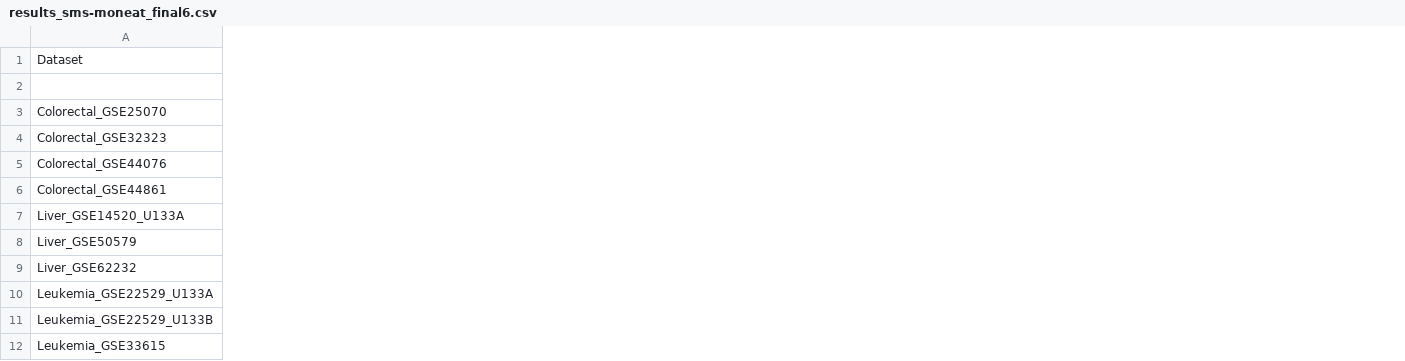
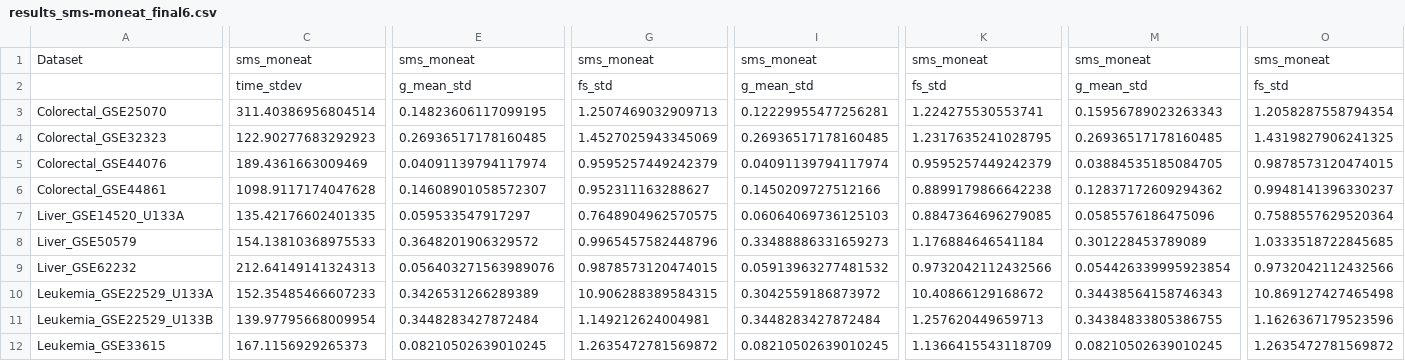
Before and after one commit to dan-gn/SMS-MONEAT, a CSV file: results_sms-moneat_final6.csv, drawn as a sheet; only a part is shown, gaps mark what is left out; the diff covers the shown part only; the diff names each change by its address in the sheet, - before the commit and + after, or states it on an @@ line.

Commit message:
sms_moneat results

```diff
--- a/results_sms-moneat_final6.csv
+++ b/results_sms-moneat_final6.csv
+column C, rows 1-12: sms_moneat | time_stdev | 311.40386956804514 | 122.90277683292923 | 189.4361663009469 | 1098.9117174047628 | 135.42176602401335 | 154.13810368975533 | 212.64149141324313 | 152.35485466607233 | 139.97795668009954 | 167.1156929265373
+column E, rows 1-12: sms_moneat | g_mean_std | 0.14823606117099195 | 0.26936517178160485 | 0.04091139794117974 | 0.14608901058572307 | 0.059533547917297 | 0.3648201906329572 | 0.056403271563989076 | 0.3426531266289389 | 0.3448283427872484 | 0.08210502639010245
+column G, rows 1-12: sms_moneat | fs_std | 1.2507469032909713 | 1.4527025943345069 | 0.9595257449242379 | 0.952311163288627 | 0.7648904962570575 | 0.9965457582448796 | 0.9878573120474015 | 10.906288389584315 | 1.149212624004981 | 1.2635472781569872
+column I, rows 1-12: sms_moneat | g_mean_std | 0.12229955477256281 | 0.26936517178160485 | 0.04091139794117974 | 0.1450209727512166 | 0.06064069736125103 | 0.33488886331659273 | 0.05913963277481532 | 0.3042559186873972 | 0.3448283427872484 | 0.08210502639010245
+column K, rows 1-12: sms_moneat | fs_std | 1.224275530553741 | 1.2317635241028795 | 0.9595257449242379 | 0.8899179866642238 | 0.8847364696279085 | 1.176884646541184 | 0.9732042112432566 | 10.40866129168672 | 1.257620449659713 | 1.1366415543118709
+column M, rows 1-12: sms_moneat | g_mean_std | 0.15956789023263343 | 0.26936517178160485 | 0.03884535185084705 | 0.12837172609294362 | 0.0585576186475096 | 0.301228453789089 | 0.054426339995923854 | 0.34438564158746343 | 0.34384833805386755 | 0.08210502639010245
+column O, rows 1-12: sms_moneat | fs_std | 1.2058287558794354 | 1.4319827906241325 | 0.9878573120474015 | 0.9948141396330237 | 0.7588557629520364 | 1.0333518722845685 | 0.9732042112432566 | 10.869127427465498 | 1.1626367179523596 | 1.2635472781569872
```
Also changed, not shown: 2 added columns elsewhere in this file, results_sms-moneat_final5.csv.
